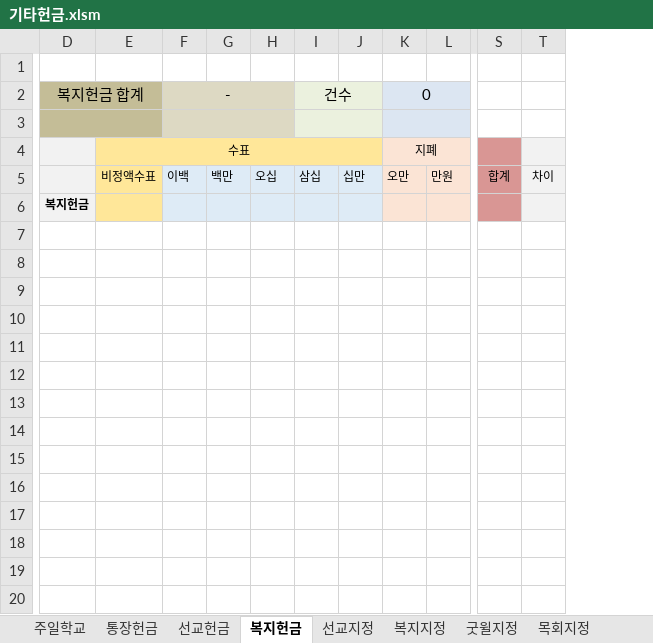
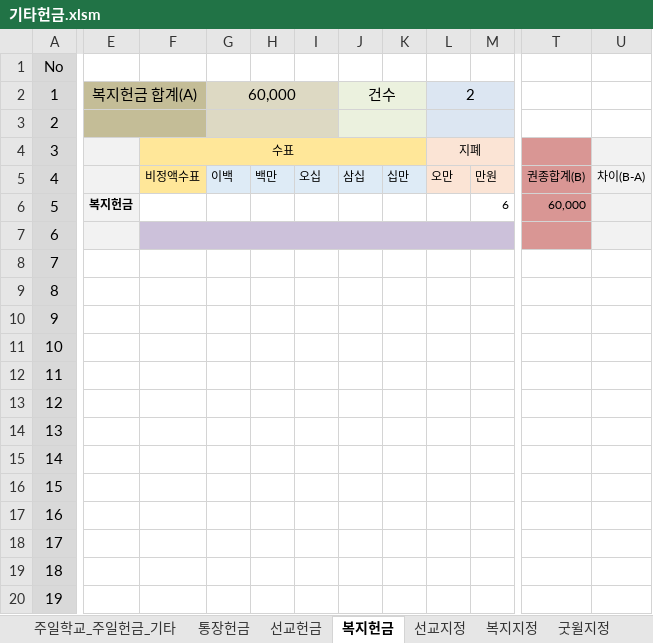
Before and after one commit to Seongho/EXCEL-CHURCH, an Excel workbook: 기타헌금.xlsm, sheet 복지헌금, drawn as a sheet; only a part is shown, gaps mark what is left out; values as stored, in another font and other column widths than the file's, no borders; conditional formats not drawn; removed rows and columns are numbered as before the commit, all else as after; rows hold the shown columns only; the diff covers the shown part only; the diff names each change by its address in the sheet, - before the commit and + after, or states it on an @@ line.

```diff
--- a/기타헌금.xlsm (sheet 복지헌금)
+++ b/기타헌금.xlsm (sheet 복지헌금)
-sheet tab: 주일학교
+sheet tab: 주일학교_주일헌금_기타
+column A (No), row 2: 1; rows 4-5: 3 | 4; row 7: 6
-column S, row 5: 합계
-column T, row 5: 차이
+column T, row 5: 권종합계(B)
+column U, row 5: 차이(B-A)
-row 2: 복지헌금 합계 |  | - |  |  | 건수 |  | 0
-row 2: (empty)
+row 2: 1 | 복지헌금 합계(A) |  | 60,000 |  |  | 건수 |  | 2
+row 3: 2
+row 6: 5 | 복지헌금 |  |  |  |  |  |  |  | 6 | 60,000
-E7: 복지헌금
+E7: (empty)
-F7 fill: #FFE799
+F7 fill: #CCC1DA
+F7:S7 merged
-G7:K7 fill: #DEEBF6
+G7:K7 fill: #CCC1DA
-L7:M7 fill: #FBE4D5
+L7:M7 fill: #CCC1DA
+row 8: 7
+row 9: 8
+row 10: 9
+row 11: 10
+row 12: 11
+row 13: 12
+row 14: 13
+row 15: 14
+row 16: 15
+row 17: 16
+row 18: 17
+row 19: 18
+row 20: 19
```
Also changed, not shown: 11 added rows and cell formats elsewhere in this sheet, sheet 선교지정, sheet 선교헌금, sheet 주일학교_주일헌금_기타, sheet 통장헌금, sheet 굿윌지정, sheet 복지지정, 5 more sheets, other sheet tabs, formulas that keep their value, charts or pictures, 감사헌금.xlsm, 십일조헌금.xlsm, 6 other files.
